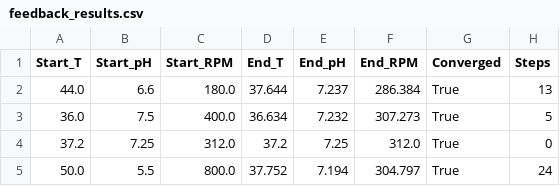
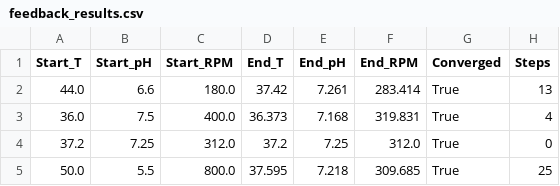
Before and after one commit to ShawnNotFound/ENGF0001-Challenge2, a CSV file: feedback_results.csv, drawn as a sheet.

```diff
--- a/feedback_results.csv
+++ b/feedback_results.csv
@@ -1,5 +1,5 @@
 Start_T,Start_pH,Start_RPM,End_T,End_pH,End_RPM,Converged,Steps
-44.0,6.6,180.0,37.644,7.237,286.384,True,13
-36.0,7.5,400.0,36.634,7.232,307.273,True,5
+44.0,6.6,180.0,37.42,7.261,283.414,True,13
+36.0,7.5,400.0,36.373,7.168,319.831,True,4
 37.2,7.25,312.0,37.2,7.25,312.0,True,0
-50.0,5.5,800.0,37.752,7.194,304.797,True,24
+50.0,5.5,800.0,37.595,7.218,309.685,True,25
```
Also changed, not shown: 4 other files.
